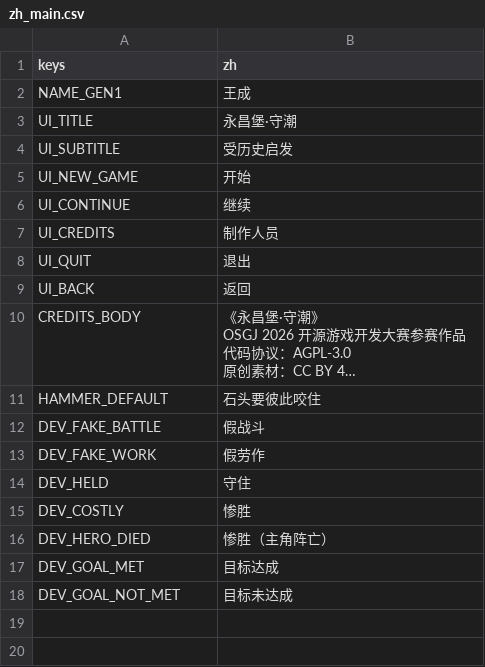
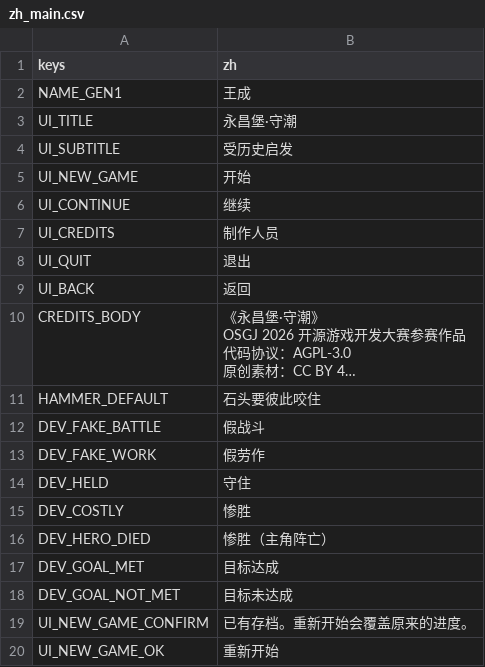
Before and after one commit to Karrhe/YongChang-public, a CSV file: data/text/zh_main.csv, drawn as a sheet; long unchanged cells end in …; the diff names each change by its address in the sheet, - before the commit and + after, or states it on an @@ line.

```diff
--- a/data/text/zh_main.csv
+++ b/data/text/zh_main.csv
+row 19: UI_NEW_GAME_CONFIRM | 已有存档。重新开始会覆盖原来的进度。
+row 20: UI_NEW_GAME_OK | 重新开始
```
Also changed, not shown: 5 other files.
